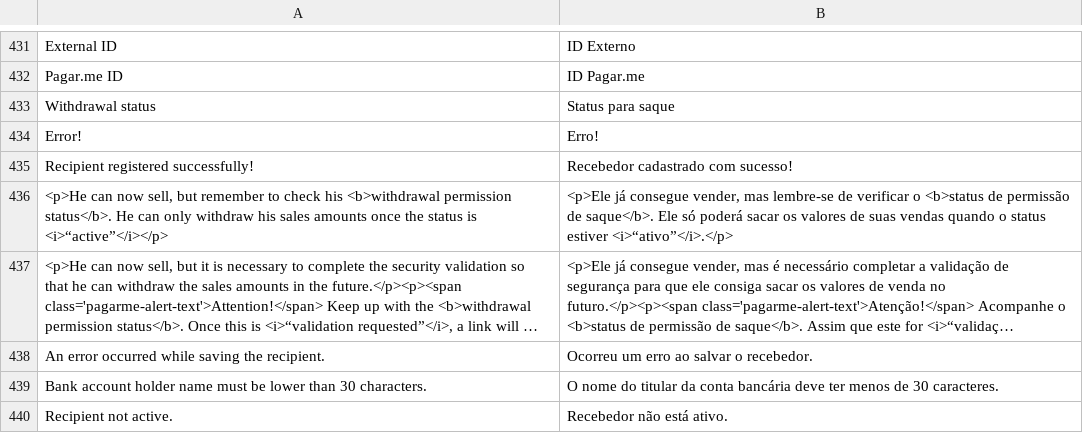
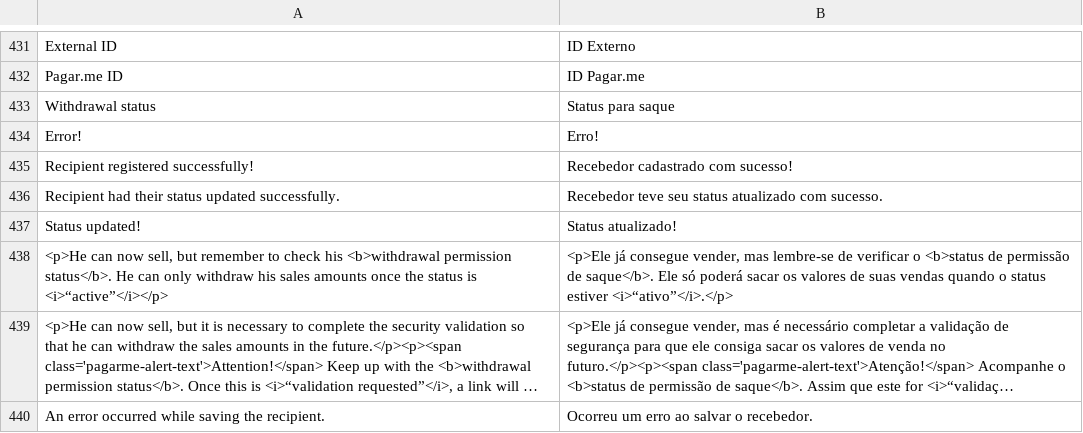
Before and after one commit to pagarme/magento2, a CSV file: i18n/pt_BR.csv, drawn as a sheet; only a part is shown, gaps mark what is left out; the shorter side is filled out with more unchanged rows; long unchanged cells end in ….

Commit message:
feat: added update status modal

```diff
--- a/i18n/pt_BR.csv
+++ b/i18n/pt_BR.csv
@@ -435,2 +435,4 @@
 "Recipient registered successfully!","Recebedor cadastrado com sucesso!"
+"Recipient had their status updated successfully.","Recebedor teve seu status atualizado com sucesso."
+"Status updated!","Status atualizado!"
 "<p>He can now sell, but remember to check his <b>withdrawal permission status</b>. He can only withdraw his sales amounts once the status is <i>“active”</i></p>","<p>Ele já consegue vender, mas lembre-se de verificar o <b>status de permissão de saque</b>. Ele só poderá sacar os valores de suas vendas quando o status estiver <i>“ativo”</i>.</p>"
```
Also changed, not shown: 2 other files.
